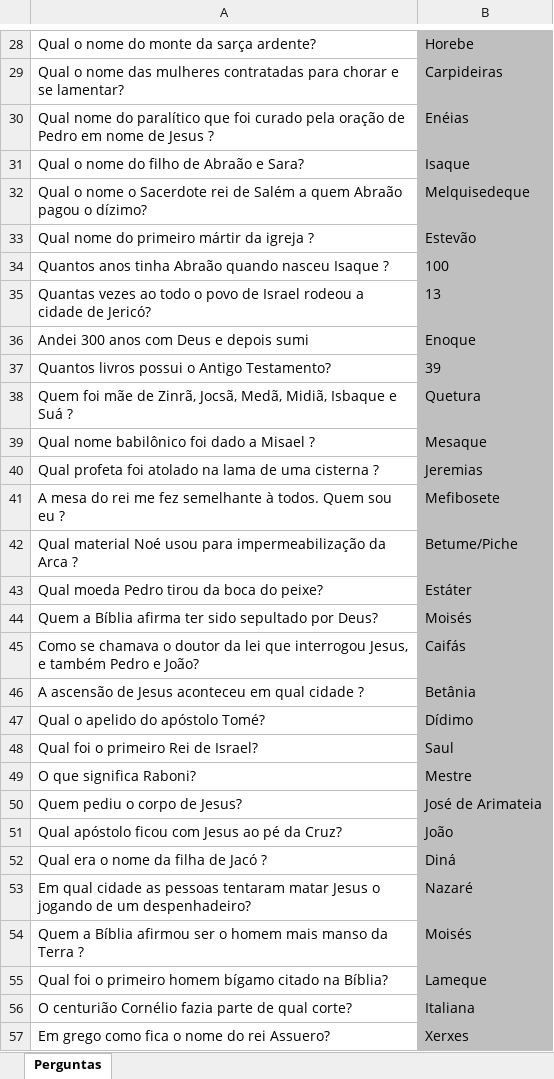
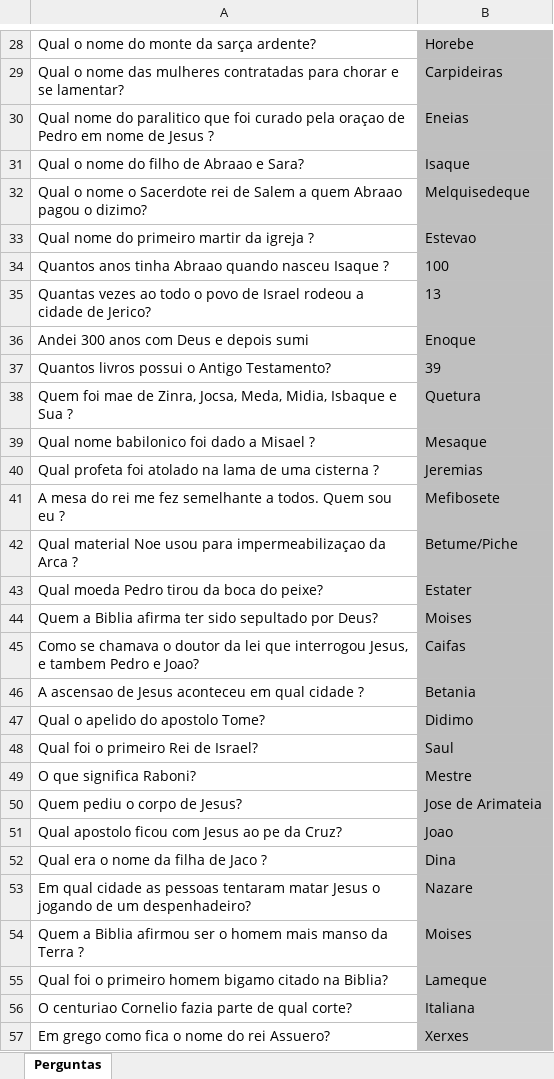
Before and after one commit to JoaoOtavioOCortes/JaguarIQ, an Excel workbook: perguntas/planilha.xlsx, sheet Perguntas, drawn as a sheet; only a part is shown, gaps mark what is left out; values as stored, in another font and other column widths than the file's, no borders; the diff covers the shown part only; the diff names each change by its address in the sheet, - before the commit and + after, or states it on an @@ line.

```diff
--- a/perguntas/planilha.xlsx (sheet Perguntas)
+++ b/perguntas/planilha.xlsx (sheet Perguntas)
-A30: …nome do paralítico que foi curado pela oração de Pedro…
+A30: …nome do paralitico que foi curado pela oraçao de Pedro…
-B30: Enéias
+B30: Eneias
-A31: Qual o nome do filho de Abraão e Sara?
+A31: Qual o nome do filho de Abraao e Sara?
-A32: …rei de Salém a quem Abraão pagou o dízimo?
+A32: …rei de Salem a quem Abraao pagou o dizimo?
-A33: Qual nome do primeiro mártir da igreja ?
+A33: Qual nome do primeiro martir da igreja ?
-B33: Estevão
+B33: Estevao
-A34: …anos tinha Abraão quando nasceu…
+A34: …anos tinha Abraao quando nasceu…
-A35: …cidade de Jericó?
+A35: …cidade de Jerico?
-A38: Quem foi mãe de Zinrã, Jocsã, Medã, Midiã, Isbaque e Suá ?
+A38: Quem foi mae de Zinra, Jocsa, Meda, Midia, Isbaque e Sua ?
-A39: Qual nome babilônico foi dado a Misael ?
+A39: Qual nome babilonico foi dado a Misael ?
-A41: …fez semelhante à todos. Quem…
+A41: …fez semelhante a todos. Quem…
-A42: Qual material Noé usou para impermeabilização da Arca…
+A42: Qual material Noe usou para impermeabilizaçao da Arca…
-B43: Estáter
+B43: Estater
-A44: Quem a Bíblia afirma ter…
+A44: Quem a Biblia afirma ter…
-B44: Moisés
+B44: Moises
-A45: …Jesus, e também Pedro e João?
+A45: …Jesus, e tambem Pedro e Joao?
-B45: Caifás
+B45: Caifas
-A46: A ascensão de Jesus…
+A46: A ascensao de Jesus…
-B46: Betânia
+B46: Betania
-A47: Qual o apelido do apóstolo Tomé?
+A47: Qual o apelido do apostolo Tome?
-B47: Dídimo
+B47: Didimo
-B50: José de Arimateia
+B50: Jose de Arimateia
-A51: Qual apóstolo ficou com Jesus ao pé da Cruz?
+A51: Qual apostolo ficou com Jesus ao pe da Cruz?
-B51: João
+B51: Joao
-A52: Qual era o nome da filha de Jacó ?
+A52: Qual era o nome da filha de Jaco ?
-B52: Diná
+B52: Dina
-B53: Nazaré
+B53: Nazare
-A54: Quem a Bíblia afirmou ser…
+A54: Quem a Biblia afirmou ser…
-B54: Moisés
+B54: Moises
-A55: …primeiro homem bígamo citado na Bíblia?
+A55: …primeiro homem bigamo citado na Biblia?
-A56: O centurião Cornélio fazia parte…
+A56: O centuriao Cornelio fazia parte…
```
Also changed, not shown: 229 edited cells elsewhere in this sheet, 1 other file.
